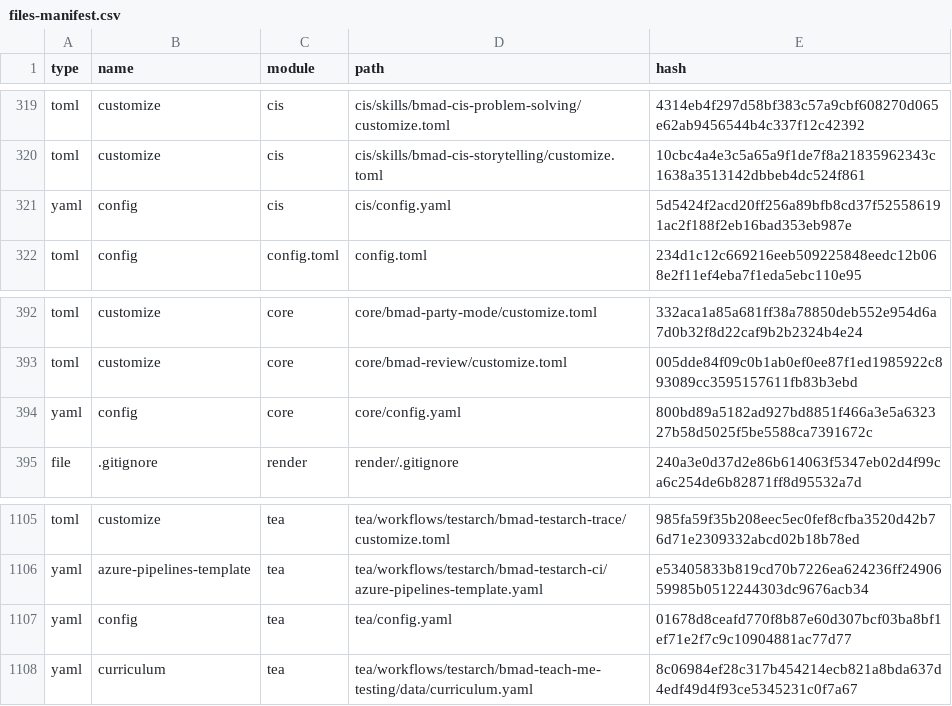
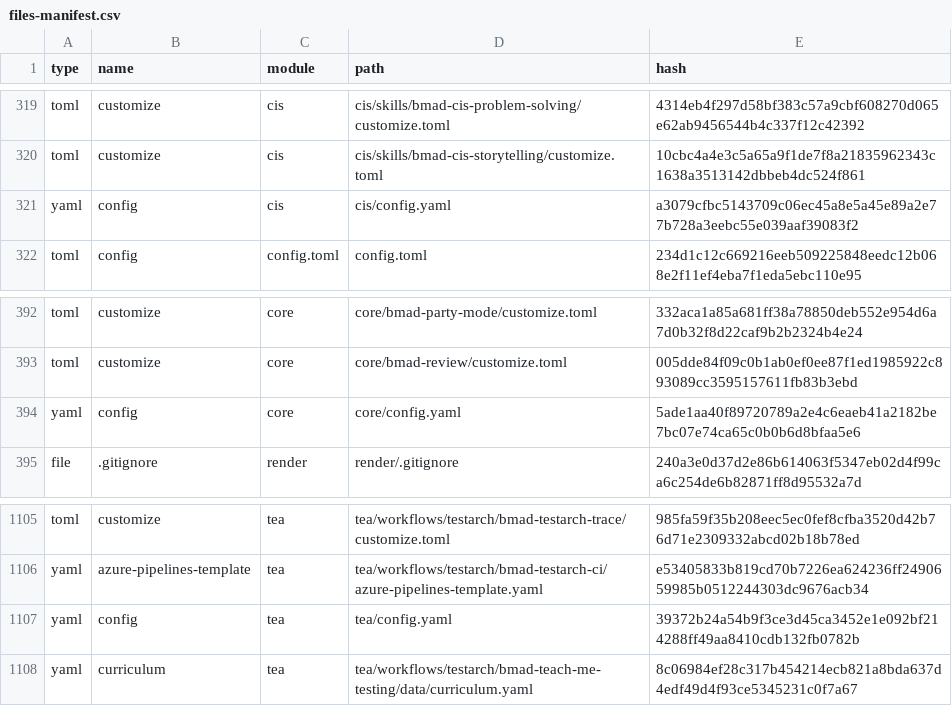
Before and after one commit to Hexalith/Hexalith.Tenants, a CSV file: _bmad/_config/files-manifest.csv, drawn as a sheet; only a part is shown, gaps mark what is left out; the diff covers the shown part only.

```diff
--- a/_bmad/_config/files-manifest.csv
+++ b/_bmad/_config/files-manifest.csv
@@ -320,3 +320,3 @@ type,name,module,path,hash
 "toml","customize","cis","cis/skills/bmad-cis-storytelling/customize.toml","10cbc4a4e3c5a65a9f1de7f8a21835962343c1638a3513142dbbeb4dc524f861"
-"yaml","config","cis","cis/config.yaml","5d5424f2acd20ff256a89bfb8cd37f525586191ac2f188f2eb16bad353eb987e"
+"yaml","config","cis","cis/config.yaml","a3079cfbc5143709c06ec45a8e5a45e89a2e77b728a3eebc55e039aaf39083f2"
 "toml","config","config.toml","config.toml","234d1c12c669216eeb509225848eedc12b068e2f11ef4eba7f1eda5ebc110e95"
@@ -393,3 +393,3 @@ type,name,module,path,hash
 "toml","customize","core","core/bmad-review/customize.toml","005dde84f09c0b1ab0ef0ee87f1ed1985922c893089cc3595157611fb83b3ebd"
-"yaml","config","core","core/config.yaml","800bd89a5182ad927bd8851f466a3e5a632327b58d5025f5be5588ca7391672c"
+"yaml","config","core","core/config.yaml","5ade1aa40f89720789a2e4c6eaeb41a2182be7bc07e74ca65c0b0b6d8bfaa5e6"
 "file",".gitignore","render","render/.gitignore","240a3e0d37d2e86b614063f5347eb02d4f99ca6c254de6b82871ff8d95532a7d"
@@ -1106,3 +1106,3 @@ type,name,module,path,hash
 "yaml","azure-pipelines-template","tea","tea/workflows/testarch/bmad-testarch-ci/azure-pipelines-template.yaml","e53405833b819cd70b7226ea624236ff2490659985b0512244303dc9676acb34"
-"yaml","config","tea","tea/config.yaml","01678d8ceafd770f8b87e60d307bcf03ba8bf1ef71e2f7c9c10904881ac77d77"
+"yaml","config","tea","tea/config.yaml","39372b24a54b9f3ce3d45ca3452e1e092bf214288ff49aa8410cdb132fb0782b"
 "yaml","curriculum","tea","tea/workflows/testarch/bmad-teach-me-testing/data/curriculum.yaml","8c06984ef28c317b454214ecb821a8bda637d4edf49d4f93ce5345231c0f7a67"
```
Also changed, not shown: 9 edited cells elsewhere in this file, 31 other files.
